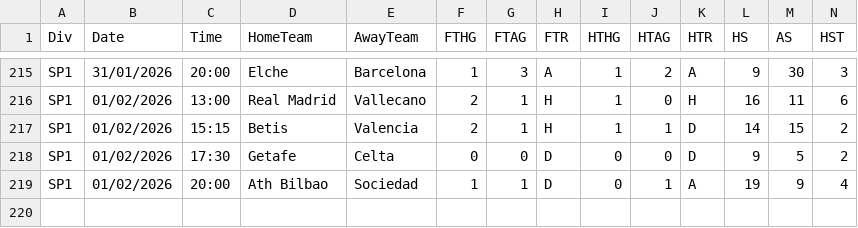
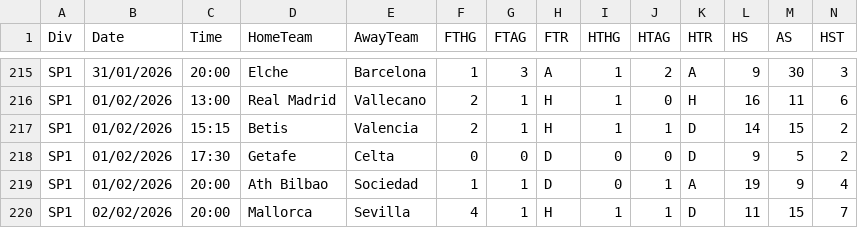
Before and after one commit to fghh111fghh/Depts, a CSV file: depts/import_data/SP1.csv, drawn as a sheet; only a part is shown, gaps mark what is left out; rows hold the shown columns only; the diff names each change by its address in the sheet, - before the commit and + after, or states it on an @@ line.

```diff
--- a/depts/import_data/SP1.csv
+++ b/depts/import_data/SP1.csv
+row 220: SP1 | 02/02/2026 | 20:00 | Mallorca | Sevilla | 4 | 1 | H | 1 | 1 | D | 11 | 15 | 7
```
Also changed, not shown: depts/import_data/E0.csv, depts/import_data/I1.csv, 3 other files.
